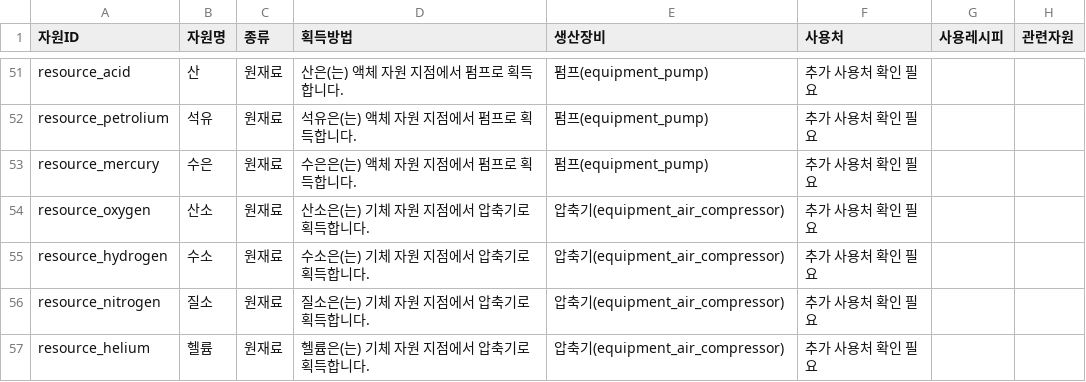
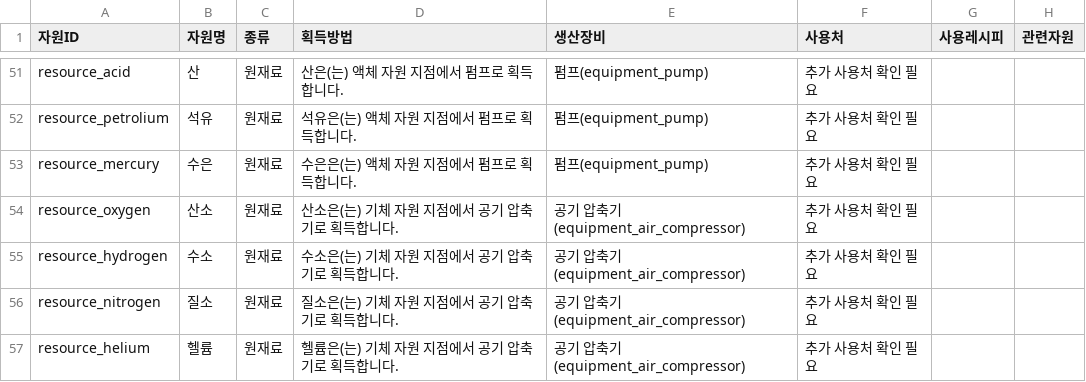
Before and after one commit to PU3-Lab/factory-space, a CSV file: data/game/resources.csv, drawn as a sheet; only a part is shown, gaps mark what is left out; the diff covers the shown part only; the diff names each change by its address in the sheet, - before the commit and + after, or states it on an @@ line.

```diff
--- a/data/game/resources.csv
+++ b/data/game/resources.csv
-D54 (획득방법): 산소은(는) 기체 자원 지점에서 압축기로 획득합니다.
+D54 (획득방법): 산소은(는) 기체 자원 지점에서 공기 압축기로 획득합니다.
-E54:E57 (생산장비): 압축기(equipment_air_compressor)
+E54:E57 (생산장비): 공기 압축기(equipment_air_compressor)
-D55 (획득방법): 수소은(는) 기체 자원 지점에서 압축기로 획득합니다.
+D55 (획득방법): 수소은(는) 기체 자원 지점에서 공기 압축기로 획득합니다.
-D56 (획득방법): 질소은(는) 기체 자원 지점에서 압축기로 획득합니다.
+D56 (획득방법): 질소은(는) 기체 자원 지점에서 공기 압축기로 획득합니다.
-D57 (획득방법): 헬륨은(는) 기체 자원 지점에서 압축기로 획득합니다.
+D57 (획득방법): 헬륨은(는) 기체 자원 지점에서 공기 압축기로 획득합니다.
```
Also changed, not shown: 6 added rows and 39 edited cells elsewhere in this file, data/game/action_policy.csv, data/game/equipment.csv, 3 other files.
